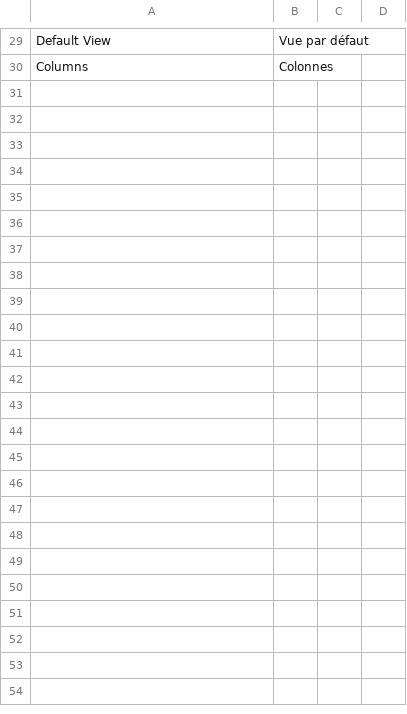
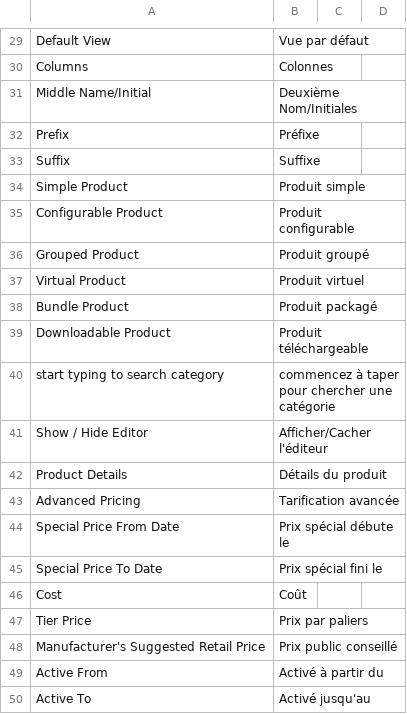
Before and after one commit to lalbert/magento2-fr_fr, a CSV file: fr_fr.missing.csv, drawn as a sheet; only a part is shown, gaps mark what is left out; the diff covers the shown part only; the diff names each change by its address in the sheet, - before the commit and + after, or states it on an @@ line.

```diff
--- a/fr_fr.missing.csv
+++ b/fr_fr.missing.csv
+row 31: Middle Name/Initial | Deuxième Nom/Initiales
+row 32: Prefix | Préfixe
+row 33: Suffix | Suffixe
+row 34: Simple Product | Produit simple
+row 35: Configurable Product | Produit configurable
+row 36: Grouped Product | Produit groupé
+row 37: Virtual Product | Produit virtuel
+row 38: Bundle Product | Produit packagé
+row 39: Downloadable Product | Produit téléchargeable
+row 40: start typing to search category | commencez à taper pour chercher une catégorie
+row 41: Show / Hide Editor | Afficher/Cacher l'éditeur
+row 42: Product Details | Détails du produit
+row 43: Advanced Pricing | Tarification avancée
+row 44: Special Price From Date | Prix spécial débute le
+row 45: Special Price To Date | Prix spécial fini le
+row 46: Cost | Coût
+row 47: Tier Price | Prix par paliers
+row 48: Manufacturer's Suggested Retail Price | Prix public conseillé
+row 49: Active From | Activé à partir du
+row 50: Active To | Activé jusqu'au
```
Also changed, not shown: 24 added rows elsewhere in this file, fr_fr.csv, fr_fr.script.csv.
